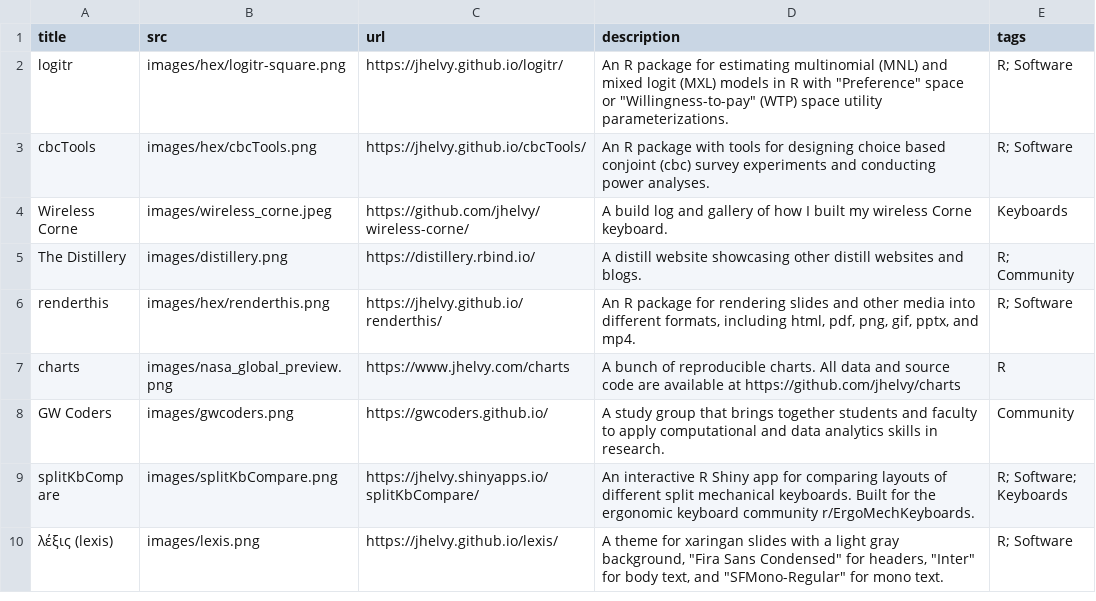
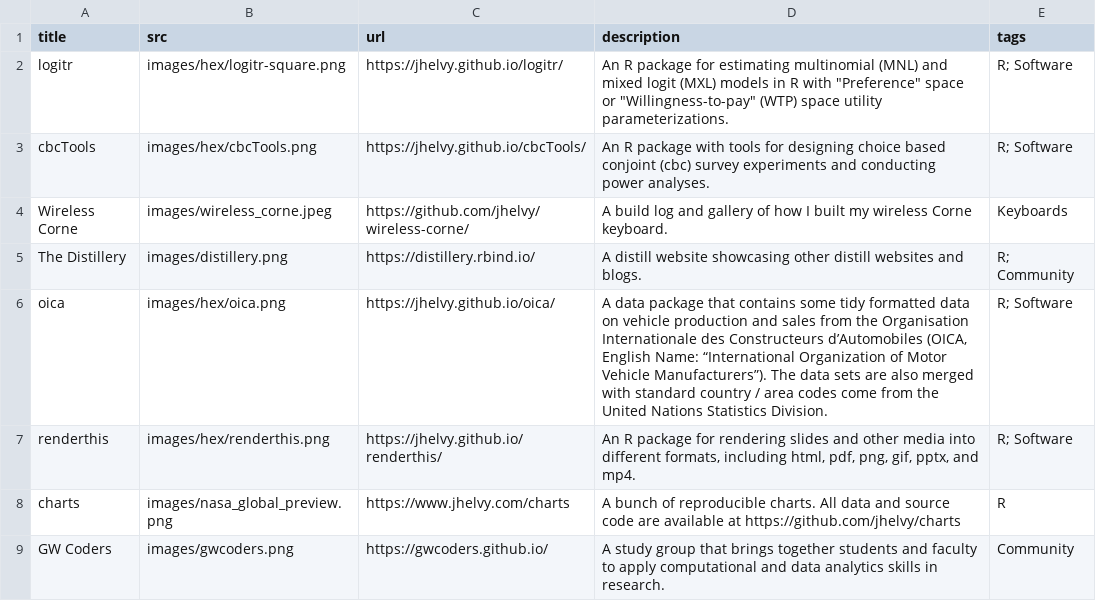
Before and after one commit to jhelvy/jhelvy_distill, a CSV file: content/projects.csv, drawn as a sheet; only a part is shown; the shorter side is filled out with more unchanged rows; the diff names each change by its address in the sheet, - before the commit and + after, or states it on an @@ line.

Commit message:
added oica package to projects page

```diff
--- a/content/projects.csv
+++ b/content/projects.csv
+row 6: oica | images/hex/oica.png | https://jhelvy.github.io/oica/ | A data package that contains some tidy formatted data on vehicle production and sales from the Organisation Internationale des Constructeurs d’Automobiles (OICA, English Name: “International Organization of Motor Vehicle Manufacturers”). The data sets are also merged with standard country / area codes come from the United Nations Statistics Division. | R; Software
```
Also changed, not shown: 1 other file.
